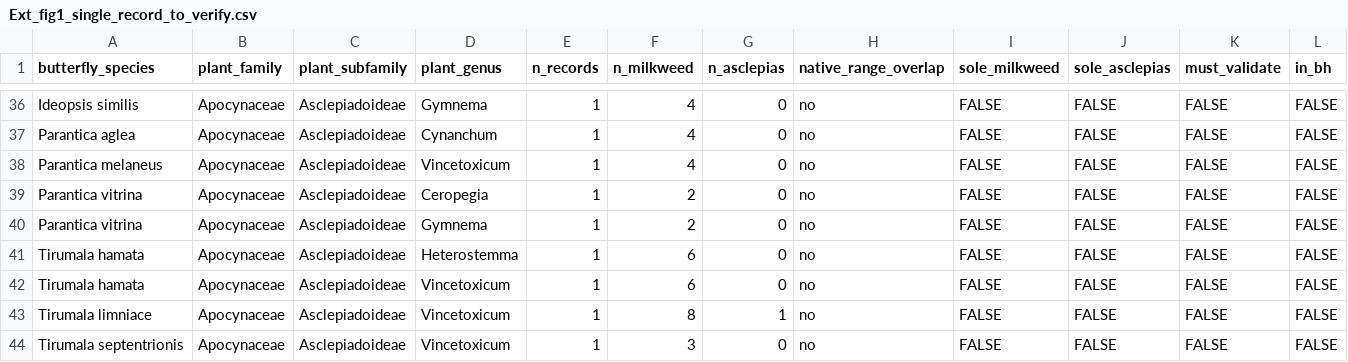
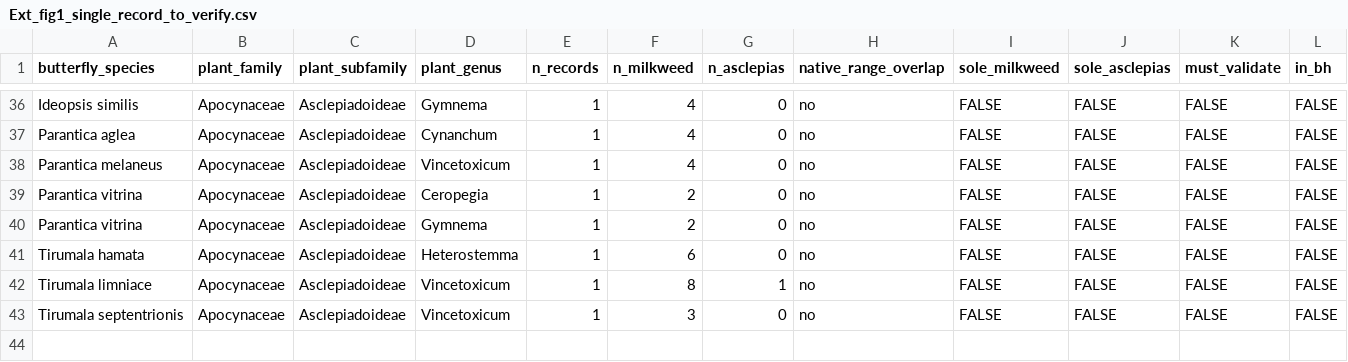
Before and after one commit to mkarageorgi/MonarchFlies_Milkweeds, a CSV file: Supplementary_Figure_1/output_data/host_matrix/Ext_fig1_single_record_to_verify.csv, drawn as a sheet; only a part is shown, gaps mark what is left out; the diff names each change by its address in the sheet, - before the commit and + after, or states it on an @@ line.

```diff
--- a/Supplementary_Figure_1/output_data/host_matrix/Ext_fig1_single_record_to_verify.csv
+++ b/Supplementary_Figure_1/output_data/host_matrix/Ext_fig1_single_record_to_verify.csv
-row 42: Tirumala hamata | Apocynaceae | Asclepiadoideae | Vincetoxicum | 1 | 6 | 0 | no | FALSE | FALSE | FALSE | FALSE
```
Also changed, not shown: Supplementary_Figure_1/output_data/host_matrix/Ext_fig1_host_associations.csv, Supplementary_Figure_1/output_data/host_matrix/danaini_host_use_states.csv, 2 other files.
